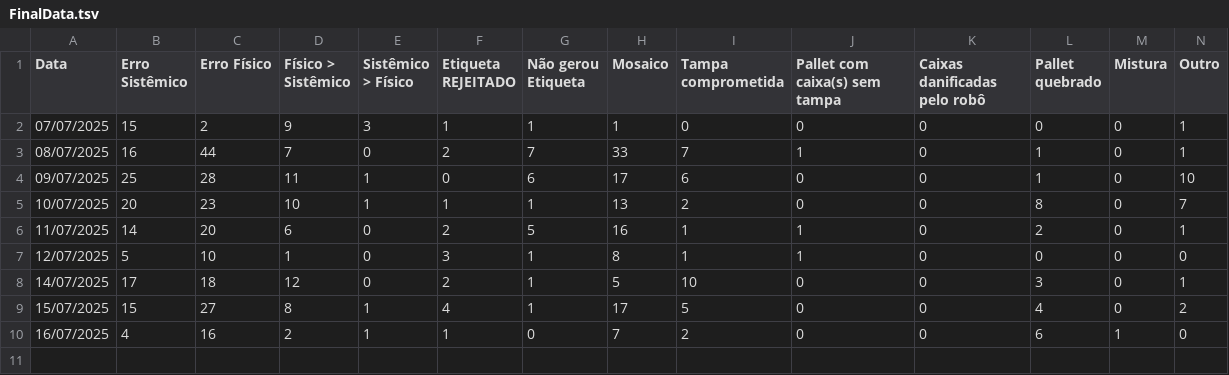
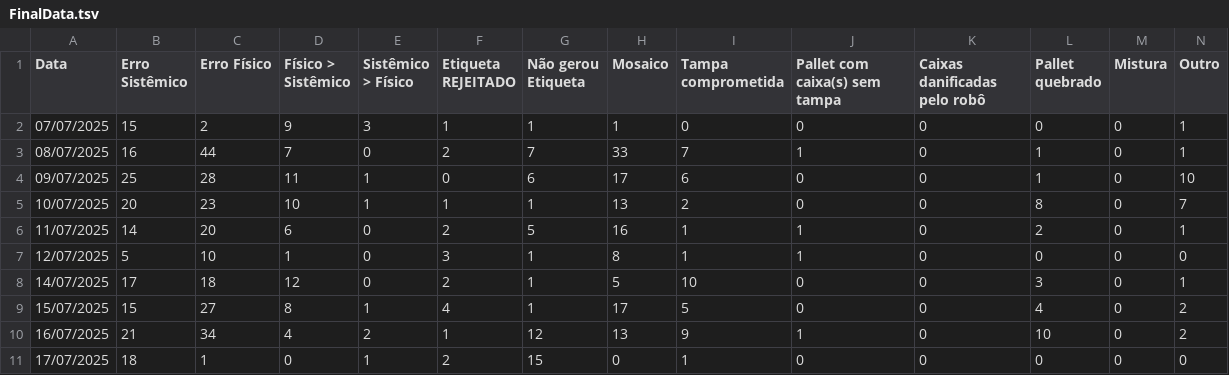
Before and after one commit to EnzoTomas/dados-plt-visualizer, a TSV file: FinalData.tsv, drawn as a sheet.

```diff
--- a/FinalData.tsv
+++ b/FinalData.tsv
@@ -9,2 +9,3 @@ Data	Erro Sistêmico	Erro Físico	Físico > Sistêmico	Sistêmico > Físico	Etiq
 15/07/2025	15	27	8	1	4	1	17	5	0	0	4	0	2
-16/07/2025	4	16	2	1	1	0	7	2	0	0	6	1	0
+16/07/2025	21	34	4	2	1	12	13	9	1	0	10	0	2
+17/07/2025	18	1	0	1	2	15	0	1	0	0	0	0	0
```
Also changed, not shown: data.tsv.
